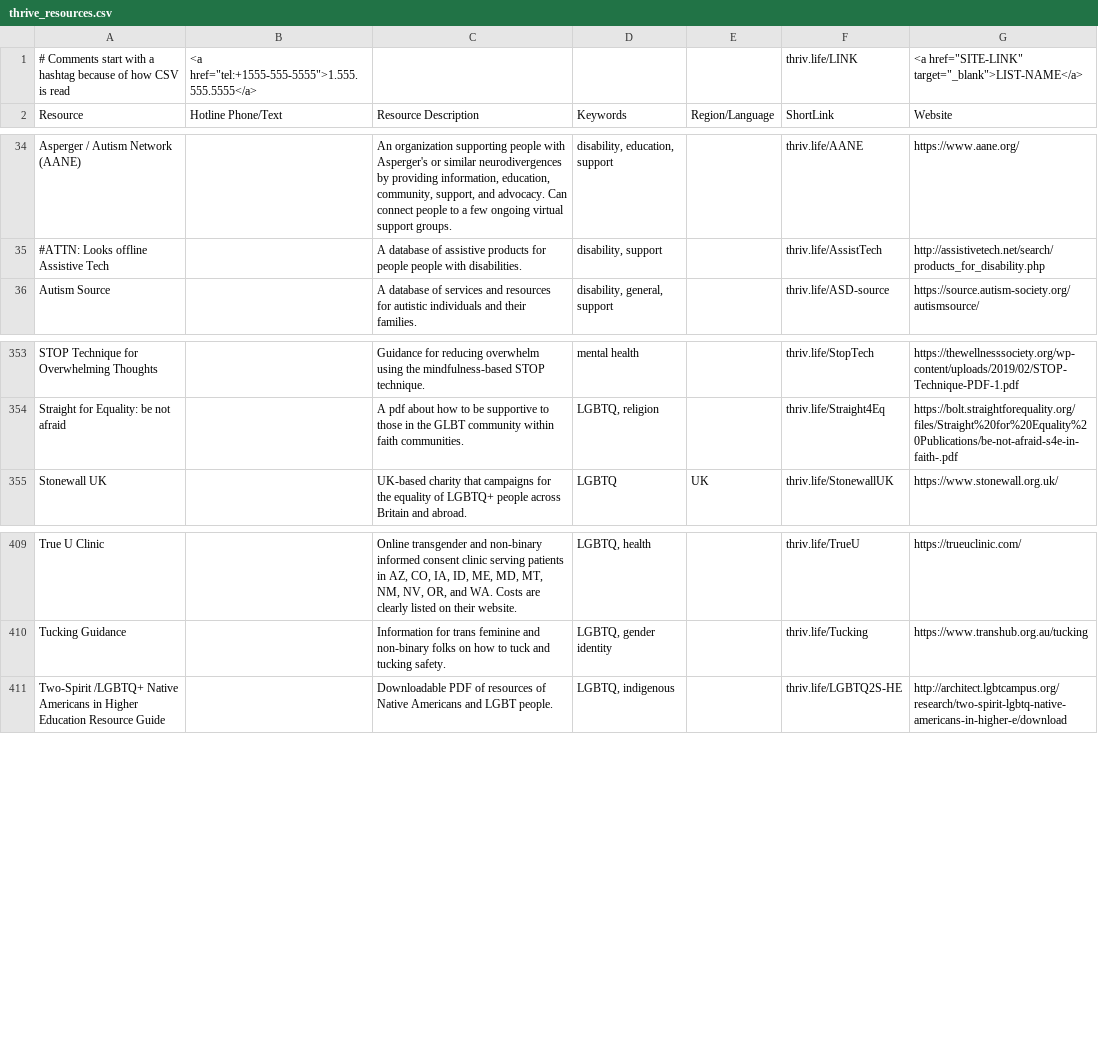
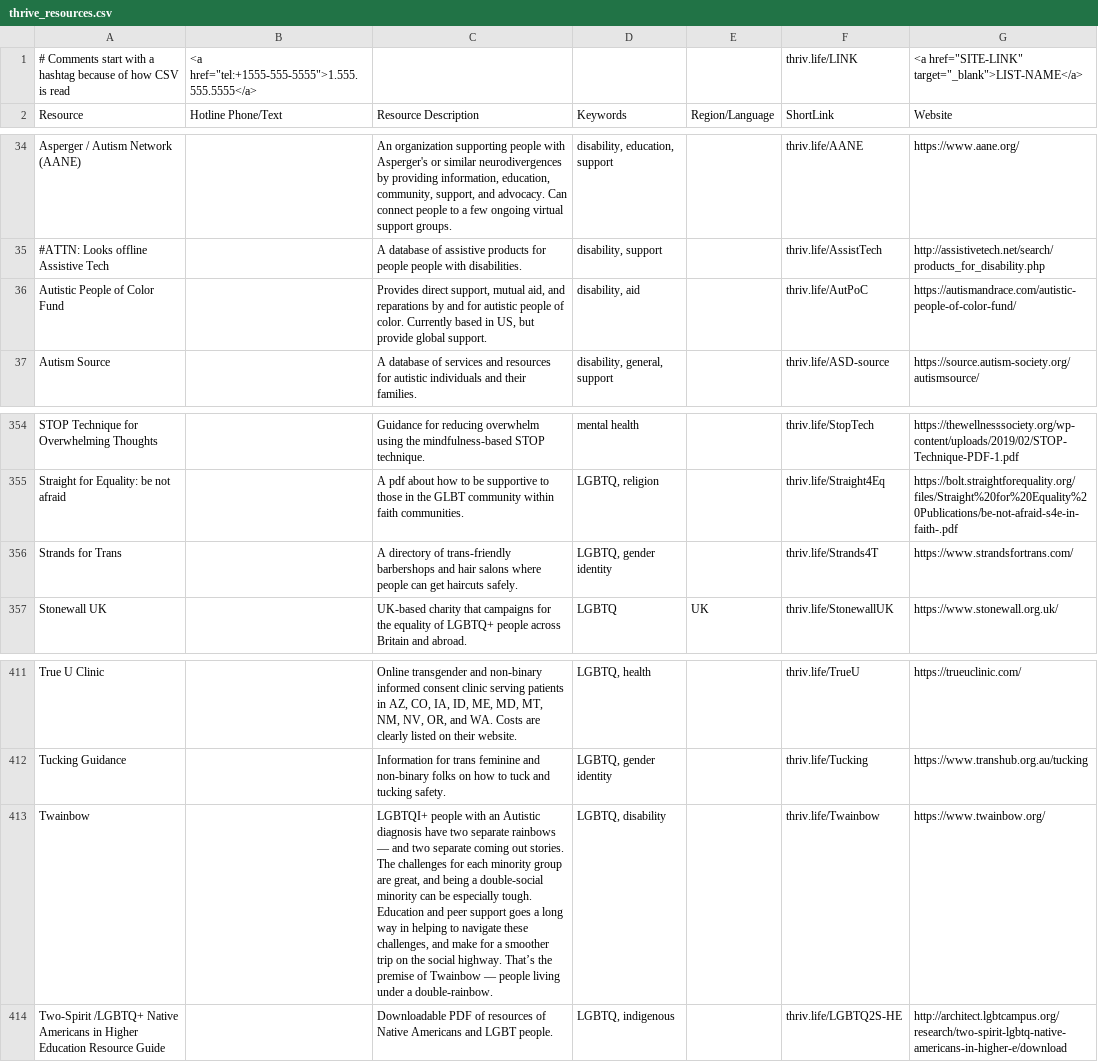
Before and after one commit to ThriveLifeline/thrive-lifeline, a CSV file: thrive_resources.csv, drawn as a sheet; only a part is shown, gaps mark what is left out; the diff names each change by its address in the sheet, - before the commit and + after, or states it on an @@ line.

```diff
--- a/thrive_resources.csv
+++ b/thrive_resources.csv
+row 36: Autistic People of Color Fund |  | Provides direct support, mutual aid, and reparations by and for autistic people of color. Currently based in US, but provide global support. | disability, aid |  | thriv.life/AutPoC | https://autismandrace.com/autistic-people-of-color-fund/
+row 356: Strands for Trans |  | A directory of trans-friendly barbershops and hair salons where people can get haircuts safely. | LGBTQ, gender identity |  | thriv.life/Strands4T | https://www.strandsfortrans.com/
+row 413: Twainbow |  | LGBTQI+ people with an Autistic diagnosis have two separate rainbows — and two separate coming out stories. The challenges for each minority group are great, and being a double-social minority can be especially tough. Education and peer support goes a long way in helping to navigate these challenges, and make for a smoother trip on the social highway. That’s the premise of Twainbow — people living under a double-rainbow. | LGBTQ, disability |  | thriv.life/Twainbow | https://www.twainbow.org/
```
Also changed, not shown: _site/thrive_resources.csv, 3 other files.
